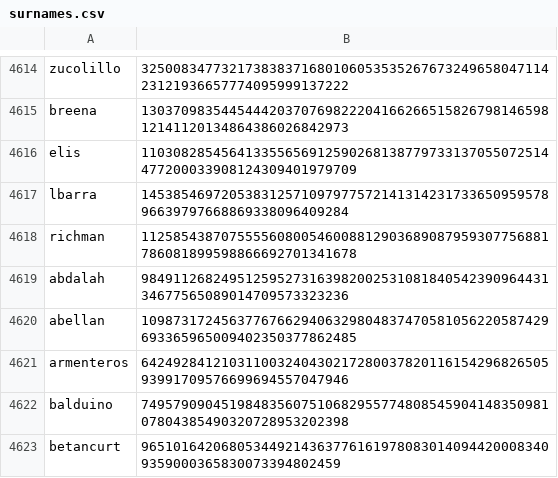
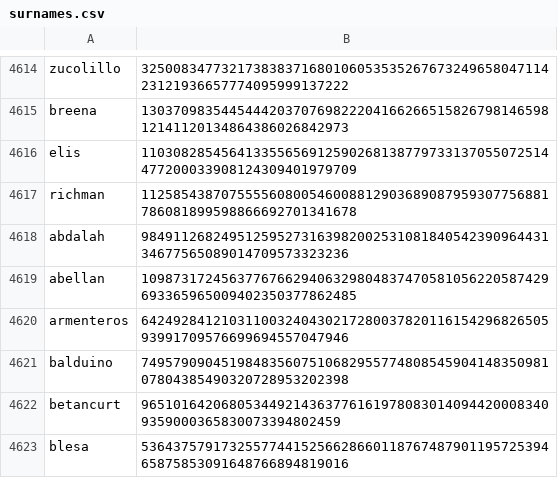
Before and after one commit to Zimtente/ens-collections, a CSV file: collections/surnames.csv, drawn as a sheet; only a part is shown, gaps mark what is left out; the shorter side is filled out with more unchanged rows; the diff names each change by its address in the sheet, - before the commit and + after, or states it on an @@ line.

Commit message:
removed wrong name

```diff
--- a/collections/surnames.csv
+++ b/collections/surnames.csv
-row 4617: lbarra | 14538546972053831257109797757214131423173365095957896639797668869338096409284
```
